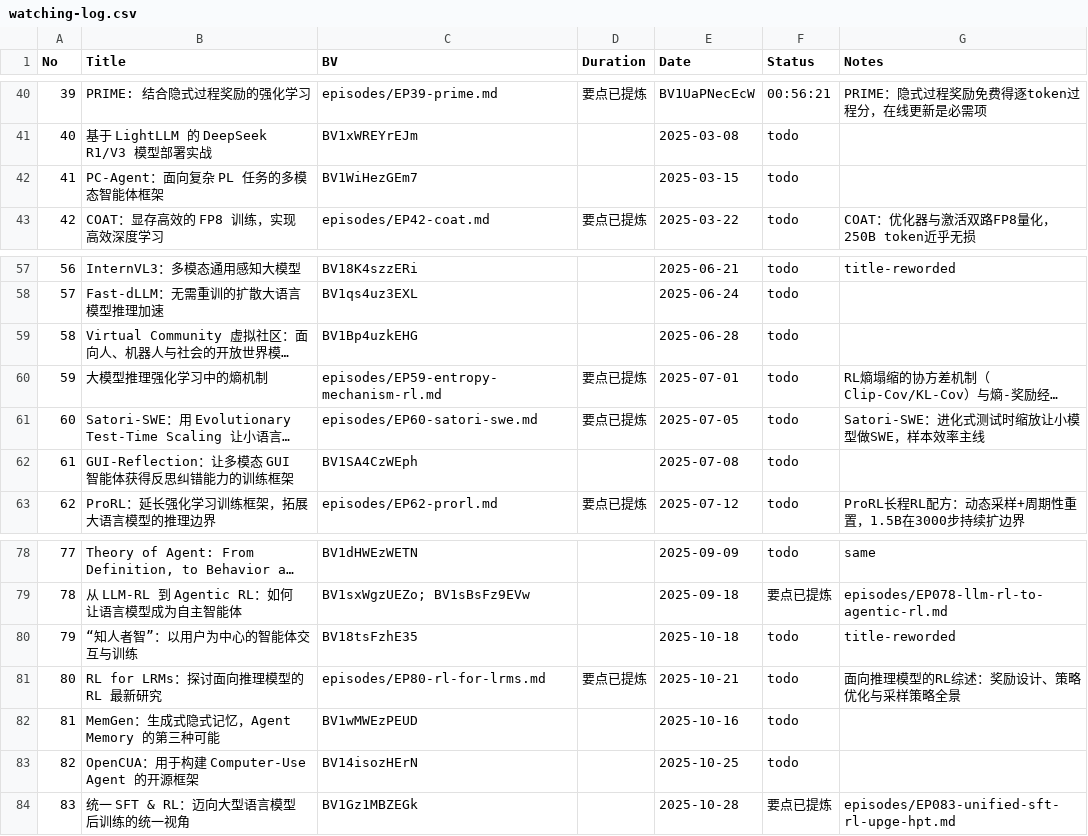
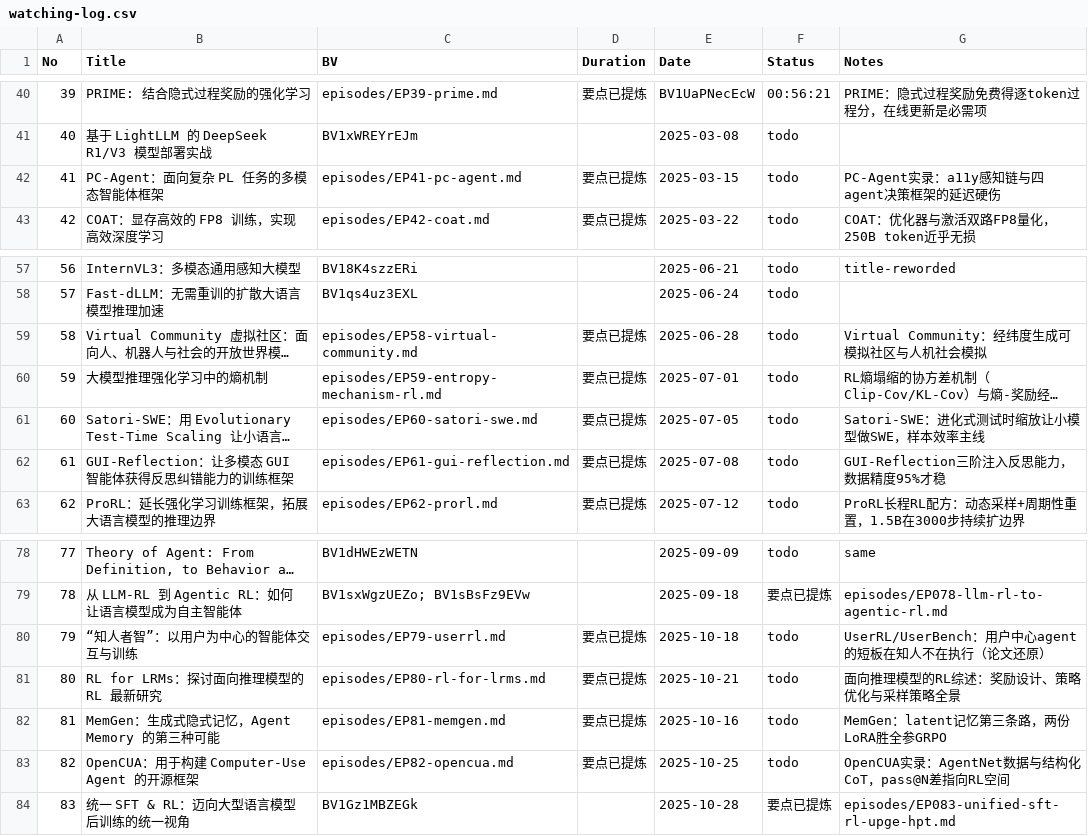
Before and after one commit to Papa-Panda/post-training, a CSV file: qingke-talk/watching-log.csv, drawn as a sheet; only a part is shown, gaps mark what is left out; long unchanged cells end in …; the diff names each change by its address in the sheet, - before the commit and + after, or states it on an @@ line.

Commit message:
feat(qingke-talk): 批量纪要第6批（6期）
- 字幕实录版：EP41 PC-Agent、EP58 Virtual Community、EP61 GUI-Reflection、EP81 MemGen、EP82 OpenCUA
- 论文还原版：EP79 UserRL/UserBench（arXiv:2509.19736/2507.22034），字幕接口多次串台不可得
- 累计已完成 53 期

```diff
--- a/qingke-talk/watching-log.csv
+++ b/qingke-talk/watching-log.csv
-C42 (BV): BV1WiHezGEm7
+C42 (BV): episodes/EP41-pc-agent.md
-D42 (Duration): (empty)
+D42 (Duration): 要点已提炼
-G42 (Notes): (empty)
+G42 (Notes): PC-Agent实录：a11y感知链与四agent决策框架的延迟硬伤
-C59 (BV): BV1Bp4uzkEHG
+C59 (BV): episodes/EP58-virtual-community.md
-D59 (Duration): (empty)
+D59 (Duration): 要点已提炼
-G59 (Notes): (empty)
+G59 (Notes): Virtual Community：经纬度生成可模拟社区与人机社会模拟
-C62 (BV): BV1SA4CzWEph
+C62 (BV): episodes/EP61-gui-reflection.md
-D62 (Duration): (empty)
+D62 (Duration): 要点已提炼
-G62 (Notes): (empty)
+G62 (Notes): GUI-Reflection三阶注入反思能力，数据精度95%才稳
-C80 (BV): BV18tsFzhE35
+C80 (BV): episodes/EP79-userrl.md
-D80 (Duration): (empty)
+D80 (Duration): 要点已提炼
-G80 (Notes): title-reworded
+G80 (Notes): UserRL/UserBench：用户中心agent的短板在知人不在执行（论文还原）
-C82 (BV): BV1wMWEzPEUD
+C82 (BV): episodes/EP81-memgen.md
-D82:D83 (Duration): (empty)
+D82:D83 (Duration): 要点已提炼
-G82 (Notes): (empty)
+G82 (Notes): MemGen：latent记忆第三条路，两份LoRA胜全参GRPO
-C83 (BV): BV14isozHErN
+C83 (BV): episodes/EP82-opencua.md
-G83 (Notes): (empty)
+G83 (Notes): OpenCUA实录：AgentNet数据与结构化CoT，pass@N差指向RL空间
```
Also changed, not shown: qingke-talk/episode-index.csv, 18 other files.
